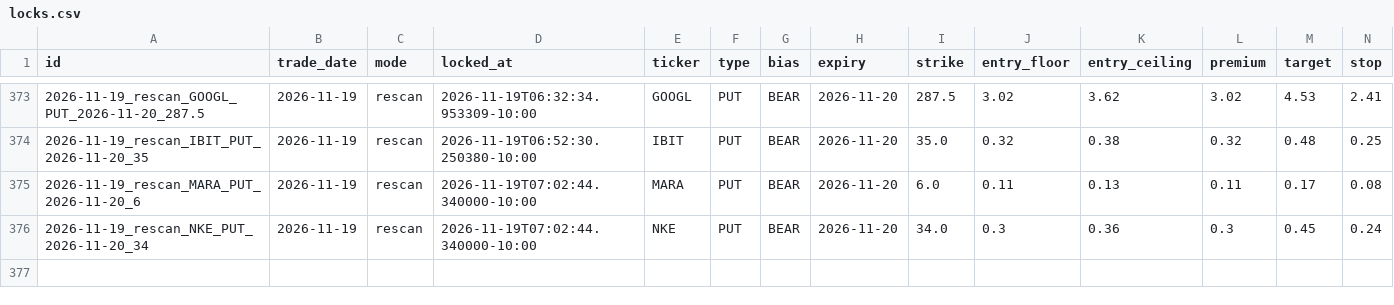
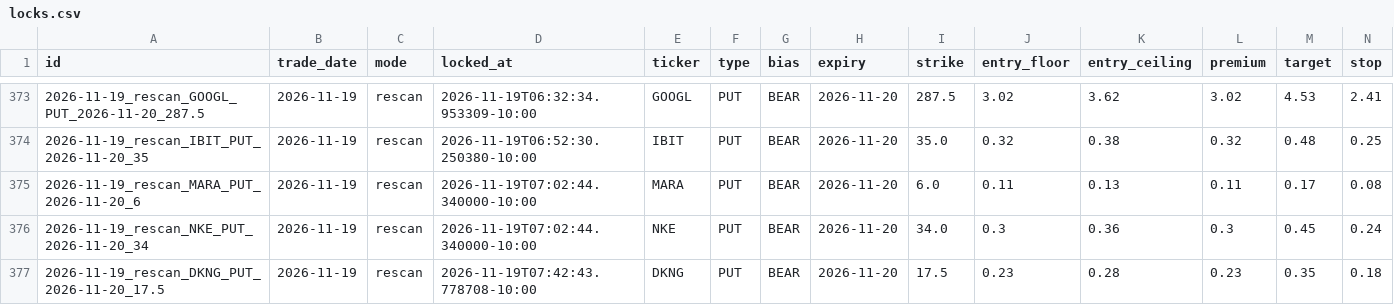
Before and after one commit to Seed808/theesness-market, a CSV file: ledger/locks.csv, drawn as a sheet; only a part is shown, gaps mark what is left out; rows hold the shown columns only; the diff names each change by its address in the sheet, - before the commit and + after, or states it on an @@ line.

Commit message:
ledger: 2026-11-19T17:46Z

```diff
--- a/ledger/locks.csv
+++ b/ledger/locks.csv
+row 377: 2026-11-19_rescan_DKNG_PUT_2026-11-20_17.5 | 2026-11-19 | rescan | 2026-11-19T07:42:43.778708-10:00 | DKNG | PUT | BEAR | 2026-11-20 | 17.5 | 0.23 | 0.28 | 0.23 | 0.35 | 0.18
```
Also changed, not shown: 8 other files.
